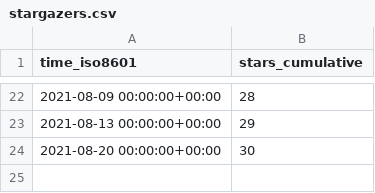
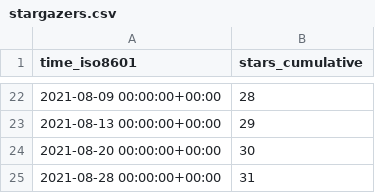
Before and after one commit to jgehrcke/ghrs-test, a CSV file: jgehrcke/github-repo-stats/ghrs-data/stargazers.csv, drawn as a sheet; only a part is shown, gaps mark what is left out.

```diff
--- a/jgehrcke/github-repo-stats/ghrs-data/stargazers.csv
+++ b/jgehrcke/github-repo-stats/ghrs-data/stargazers.csv
@@ -24 +24,2 @@ time_iso8601,stars_cumulative
 2021-08-20 00:00:00+00:00,30
+2021-08-28 00:00:00+00:00,31
```
